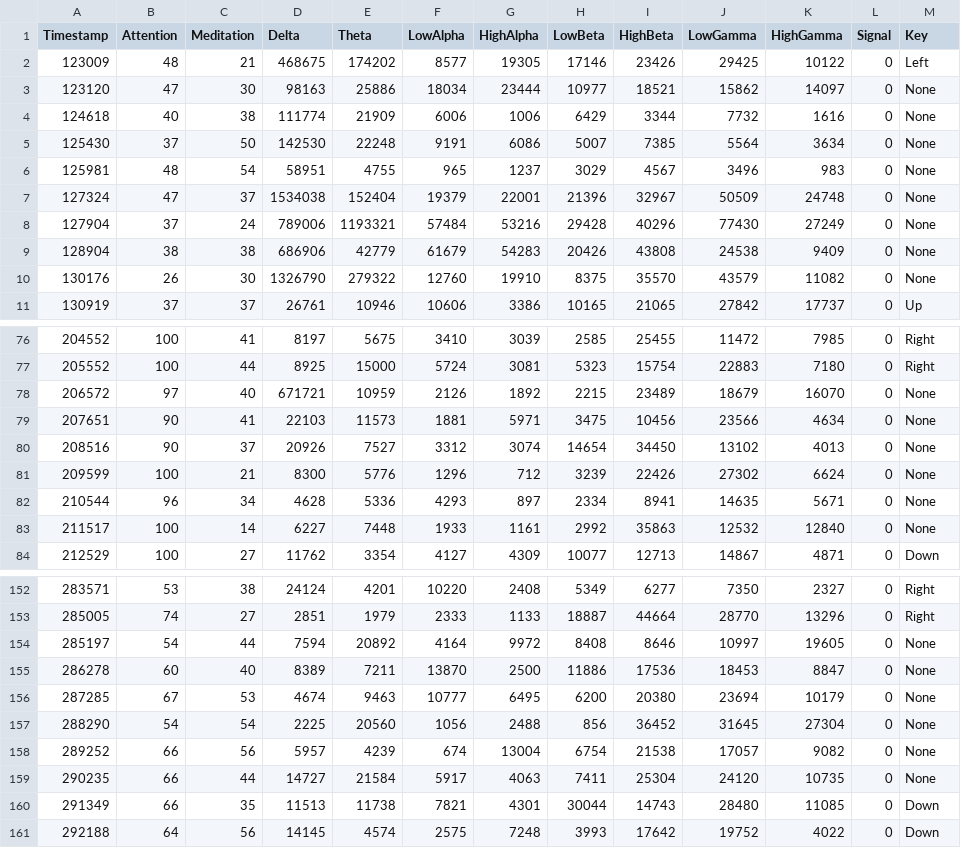
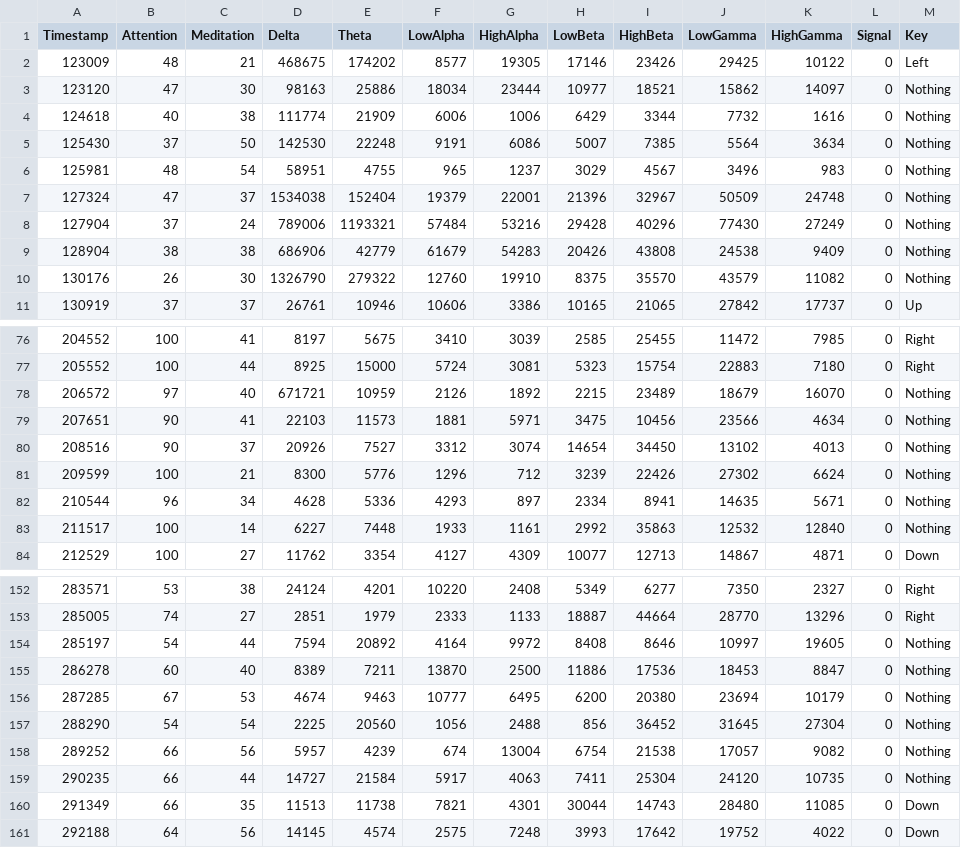
Before and after one commit to jpg1003/AnalisisEEG, a CSV file: codigo/datos/experimento_4.csv, drawn as a sheet; only a part is shown, gaps mark what is left out; the diff covers the shown part only.

Commit message:
ADD - Modifico los datos de nuevo de los datos y comienzo a crear un modelo predictivo

```diff
--- a/codigo/datos/experimento_4.csv
+++ b/codigo/datos/experimento_4.csv
@@ -2,10 +2,10 @@ Timestamp,Attention,Meditation,Delta,Theta,LowAlpha,HighAlpha,LowBeta,HighBeta,L
 123009,48,21,468675,174202,8577,19305,17146,23426,29425,10122,0,Left
-123120,47,30,98163,25886,18034,23444,10977,18521,15862,14097,0,None
-124618,40,38,111774,21909,6006,1006,6429,3344,7732,1616,0,None
-125430,37,50,142530,22248,9191,6086,5007,7385,5564,3634,0,None
-125981,48,54,58951,4755,965,1237,3029,4567,3496,983,0,None
-127324,47,37,1534038,152404,19379,22001,21396,32967,50509,24748,0,None
-127904,37,24,789006,1193321,57484,53216,29428,40296,77430,27249,0,None
-128904,38,38,686906,42779,61679,54283,20426,43808,24538,9409,0,None
-130176,26,30,1326790,279322,12760,19910,8375,35570,43579,11082,0,None
+123120,47,30,98163,25886,18034,23444,10977,18521,15862,14097,0,Nothing
+124618,40,38,111774,21909,6006,1006,6429,3344,7732,1616,0,Nothing
+125430,37,50,142530,22248,9191,6086,5007,7385,5564,3634,0,Nothing
+125981,48,54,58951,4755,965,1237,3029,4567,3496,983,0,Nothing
+127324,47,37,1534038,152404,19379,22001,21396,32967,50509,24748,0,Nothing
+127904,37,24,789006,1193321,57484,53216,29428,40296,77430,27249,0,Nothing
+128904,38,38,686906,42779,61679,54283,20426,43808,24538,9409,0,Nothing
+130176,26,30,1326790,279322,12760,19910,8375,35570,43579,11082,0,Nothing
 130919,37,37,26761,10946,10606,3386,10165,21065,27842,17737,0,Up
@@ -77,8 +77,8 @@ Timestamp,Attention,Meditation,Delta,Theta,LowAlpha,HighAlpha,LowBeta,HighBeta,L
 205552,100,44,8925,15000,5724,3081,5323,15754,22883,7180,0,Right
-206572,97,40,671721,10959,2126,1892,2215,23489,18679,16070,0,None
-207651,90,41,22103,11573,1881,5971,3475,10456,23566,4634,0,None
-208516,90,37,20926,7527,3312,3074,14654,34450,13102,4013,0,None
-209599,100,21,8300,5776,1296,712,3239,22426,27302,6624,0,None
-210544,96,34,4628,5336,4293,897,2334,8941,14635,5671,0,None
-211517,100,14,6227,7448,1933,1161,2992,35863,12532,12840,0,None
+206572,97,40,671721,10959,2126,1892,2215,23489,18679,16070,0,Nothing
+207651,90,41,22103,11573,1881,5971,3475,10456,23566,4634,0,Nothing
+208516,90,37,20926,7527,3312,3074,14654,34450,13102,4013,0,Nothing
+209599,100,21,8300,5776,1296,712,3239,22426,27302,6624,0,Nothing
+210544,96,34,4628,5336,4293,897,2334,8941,14635,5671,0,Nothing
+211517,100,14,6227,7448,1933,1161,2992,35863,12532,12840,0,Nothing
 212529,100,27,11762,3354,4127,4309,10077,12713,14867,4871,0,Down
@@ -153,8 +153,8 @@ Timestamp,Attention,Meditation,Delta,Theta,LowAlpha,HighAlpha,LowBeta,HighBeta,L
 285005,74,27,2851,1979,2333,1133,18887,44664,28770,13296,0,Right
-285197,54,44,7594,20892,4164,9972,8408,8646,10997,19605,0,None
-286278,60,40,8389,7211,13870,2500,11886,17536,18453,8847,0,None
-287285,67,53,4674,9463,10777,6495,6200,20380,23694,10179,0,None
-288290,54,54,2225,20560,1056,2488,856,36452,31645,27304,0,None
-289252,66,56,5957,4239,674,13004,6754,21538,17057,9082,0,None
-290235,66,44,14727,21584,5917,4063,7411,25304,24120,10735,0,None
+285197,54,44,7594,20892,4164,9972,8408,8646,10997,19605,0,Nothing
+286278,60,40,8389,7211,13870,2500,11886,17536,18453,8847,0,Nothing
+287285,67,53,4674,9463,10777,6495,6200,20380,23694,10179,0,Nothing
+288290,54,54,2225,20560,1056,2488,856,36452,31645,27304,0,Nothing
+289252,66,56,5957,4239,674,13004,6754,21538,17057,9082,0,Nothing
+290235,66,44,14727,21584,5917,4063,7411,25304,24120,10735,0,Nothing
 291349,66,35,11513,11738,7821,4301,30044,14743,28480,11085,0,Down
```
Also changed, not shown: 42 edited cells elsewhere in this file, codigo/datos/experimento_1.csv, codigo/datos/experimento_2.csv, 1 other file.
